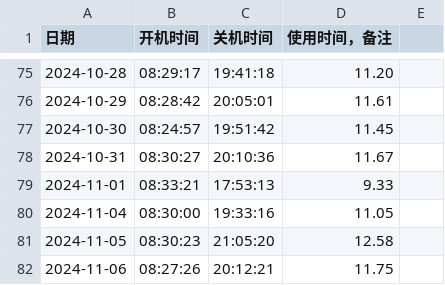
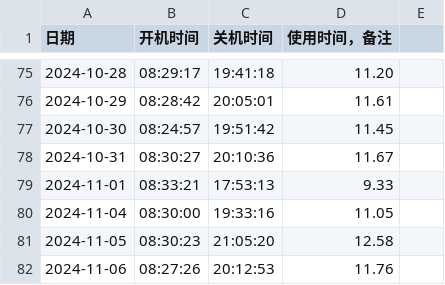
Before and after one commit to tilipinpin/workt, a CSV file: date/usage_data.csv, drawn as a sheet; only a part is shown, gaps mark what is left out.

Commit message:
更新计算机使用时间记录 - 2024-11-06

```diff
--- a/date/usage_data.csv
+++ b/date/usage_data.csv
@@ -81,2 +81,2 @@
 2024-11-05,08:30:23,21:05:20,12.58,
-2024-11-06,08:27:26,20:12:21,11.75,
+2024-11-06,08:27:26,20:12:53,11.76,
```
